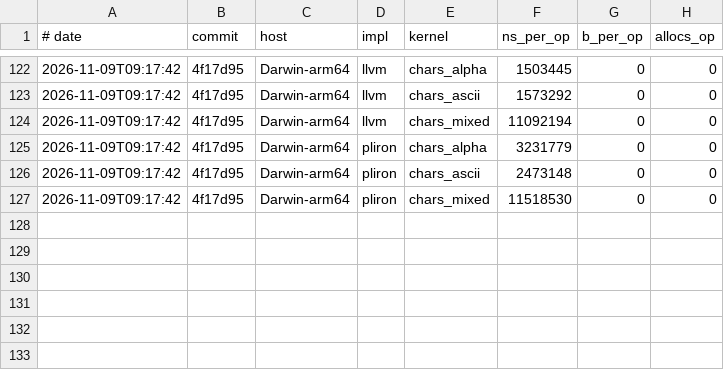
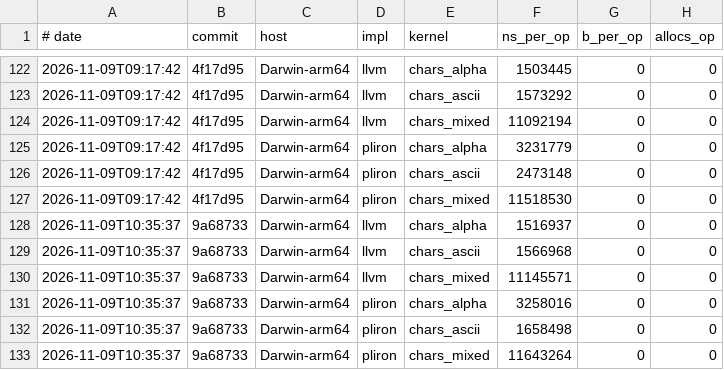
Before and after one commit to haydenflinner/rustc_codegen_pliron, a TSV file: bench/history.tsv, drawn as a sheet; only a part is shown, gaps mark what is left out; the diff names each change by its address in the sheet, - before the commit and + after, or states it on an @@ line.

Commit message:
taildup: escape-repair + masked brhint fix + postidx dom relaxation
taildup gains an opt-in escape-repair path (PLIRON_TAILDUP_ESCAPE):
a candidate whose params/results are used in successor bodies is
cloned only after the use-blocks are param'd and every in-edge
threads the binding, so each copy supplies its own analogs. Plus a
fixpoint taildup4 step after egraph2, whose GVN creates the shared
check tails the fix undoes. Both stay opt-in: on the criterion
kernels PLIRON_TAILDUP4+BRIF+ESCAPE+EDGE takes chars_alpha
3.26 -> 2.43 ms (LLVM 1.52) with chars_ascii/mixed flat, but the
same re-duplication measured -2x on the standalone ASCII kernel.

Mutation-safety fixes that made it corpus-clean (4870 fns, 0
panics/verifier): fresh CFG inside repair_plan, layout-wide
use_sites (clone blocks were invisible to the stale domtree),
uses/sites updated for clone-imported free values, a repaired
candidate with a fresh uncovered site keeps its pred, clone_imports
keeps copied edges under their free-value defs, suboptions switched
to env_is (were accidentally default-on), and the latch-edge
compare flip now complements a private icmp copy (rustlantis seed1
polarity inversion). iconst stops counting against MAX_INSTS.

brhint: don't mark the zero arm of band/bor/bxor mask tests
unlikely - c & 0x80 == 0 is UTF-8's *hot* ASCII case; hinting it
scattered the specialised clone (~2x on the decode loop alone).

vendored Cranelift: try_postindex no longer rejects when base's
only other-block use is bound in a dominator of the fusion block
(header param consumed by the header's own exit test) - post-index
ldrb [ptr],#1 now fires on the decode loop (PATCH entry 115).

```diff
--- a/bench/history.tsv
+++ b/bench/history.tsv
+row 128: 2026-11-09T10:35:37 | 9a68733 | Darwin-arm64 | llvm | chars_alpha | 1516937 | 0 | 0
+row 129: 2026-11-09T10:35:37 | 9a68733 | Darwin-arm64 | llvm | chars_ascii | 1566968 | 0 | 0
+row 130: 2026-11-09T10:35:37 | 9a68733 | Darwin-arm64 | llvm | chars_mixed | 11145571 | 0 | 0
+row 131: 2026-11-09T10:35:37 | 9a68733 | Darwin-arm64 | pliron | chars_alpha | 3258016 | 0 | 0
+row 132: 2026-11-09T10:35:37 | 9a68733 | Darwin-arm64 | pliron | chars_ascii | 1658498 | 0 | 0
+row 133: 2026-11-09T10:35:37 | 9a68733 | Darwin-arm64 | pliron | chars_mixed | 11643264 | 0 | 0
```
Also changed, not shown: 10 other files.
